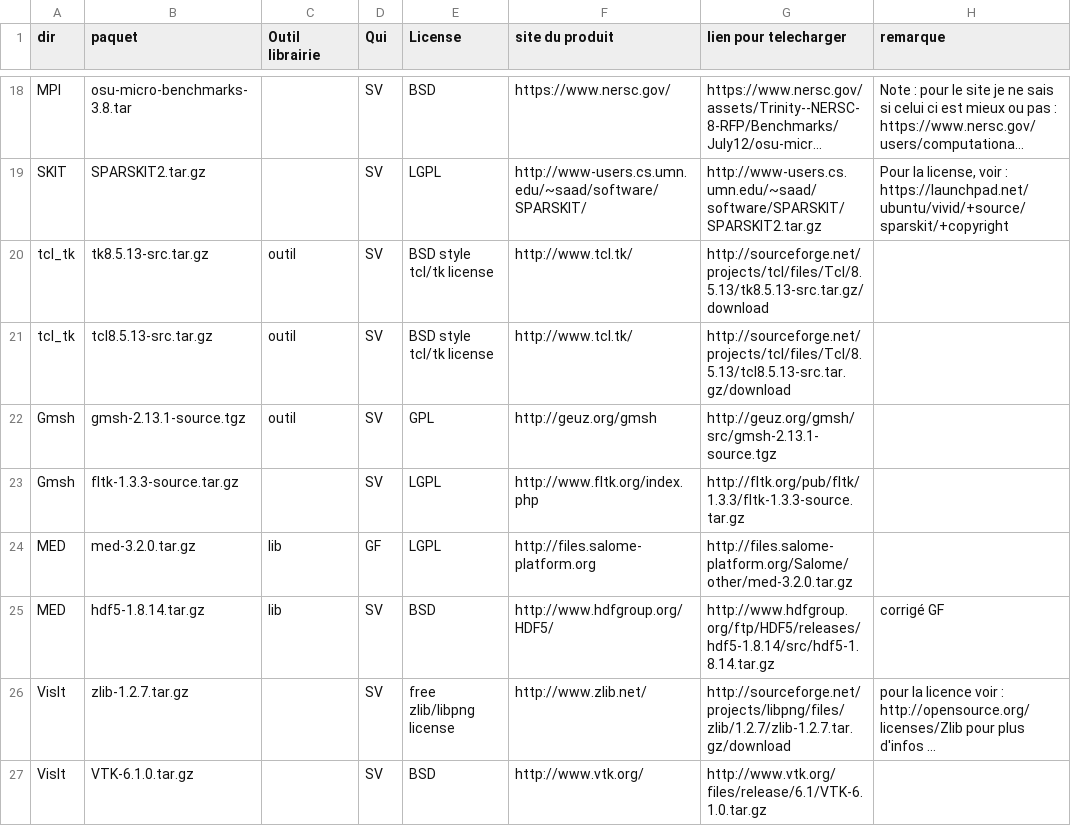
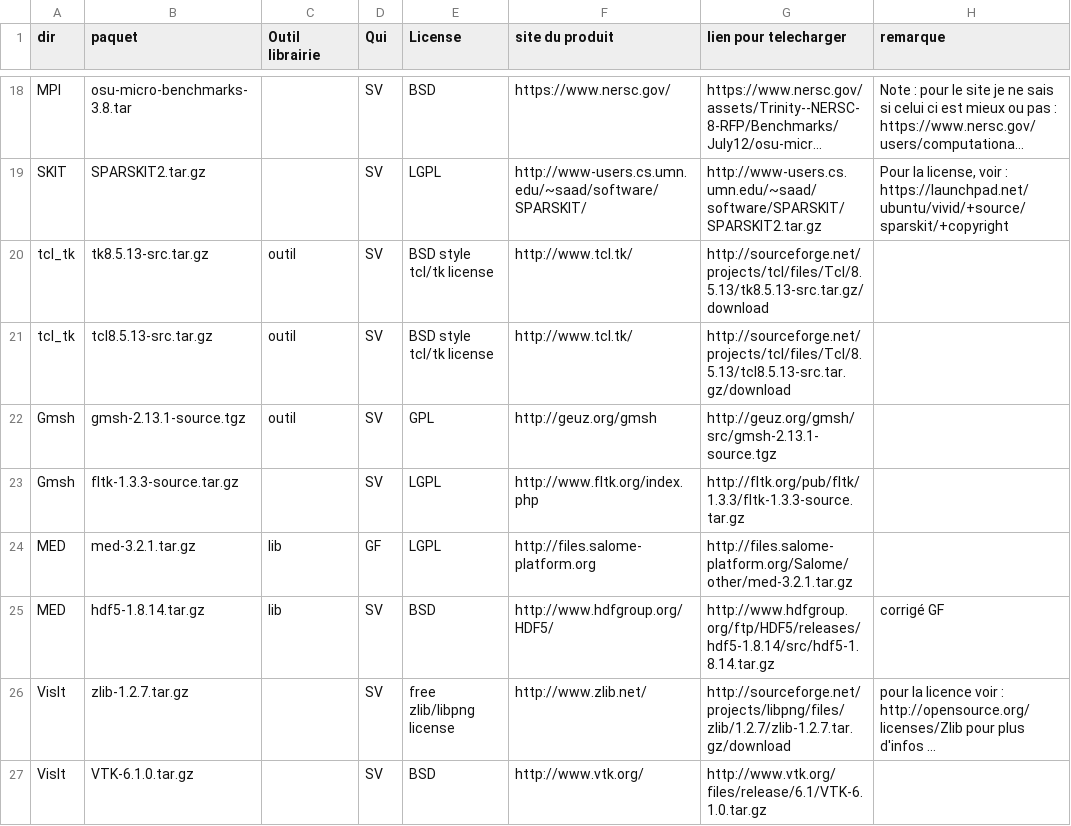
Before and after one commit to cea-trust-platform/trust-code, a CSV file: bin/gestion_externalpackages/liste_dep.csv, drawn as a sheet; only a part is shown, gaps mark what is left out; long unchanged cells end in ….

```diff
--- a/bin/gestion_externalpackages/liste_dep.csv
+++ b/bin/gestion_externalpackages/liste_dep.csv
@@ -23,3 +23,3 @@ Gmsh,gmsh-2.13.1-source.tgz,outil,SV,GPL,http://geuz.org/gmsh,http://geuz.org/gm
 Gmsh,fltk-1.3.3-source.tar.gz,,SV,LGPL,http://www.fltk.org/index.php,http://fltk.org/pub/fltk/1.3.3/fltk-1.3.3-source.tar.gz,
-MED,med-3.2.0.tar.gz,lib,GF,LGPL,http://files.salome-platform.org,http://files.salome-platform.org/Salome/other/med-3.2.0.tar.gz,
+MED,med-3.2.1.tar.gz,lib,GF,LGPL,http://files.salome-platform.org,http://files.salome-platform.org/Salome/other/med-3.2.1.tar.gz,
 MED,hdf5-1.8.14.tar.gz,lib,SV,BSD,http://www.hdfgroup.org/HDF5/,http://www.hdfgroup.org/ftp/HDF5/releases/hdf5-1.8.14/src/hdf5-1.8.14.tar.gz,"corrigé GF"
```
Also changed, not shown: 4 other files.
